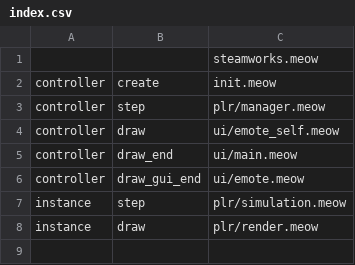
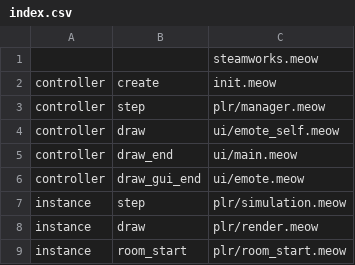
Before and after one commit to Harlem512/rm-mod-database, a CSV file: mods/ghost_mp/index.csv, drawn as a sheet.

Commit message:
ghost mp v1.1

```diff
--- a/mods/ghost_mp/index.csv
+++ b/mods/ghost_mp/index.csv
@@ -8 +8,2 @@ instance,step,plr/simulation.meow
 instance,draw,plr/render.meow
+instance,room_start,plr/room_start.meow
```
Also changed, not shown: 6 other files.
